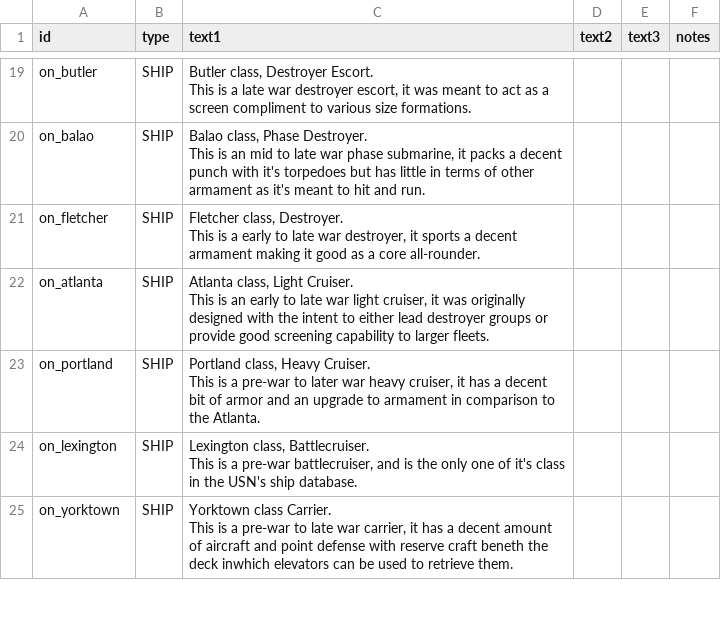
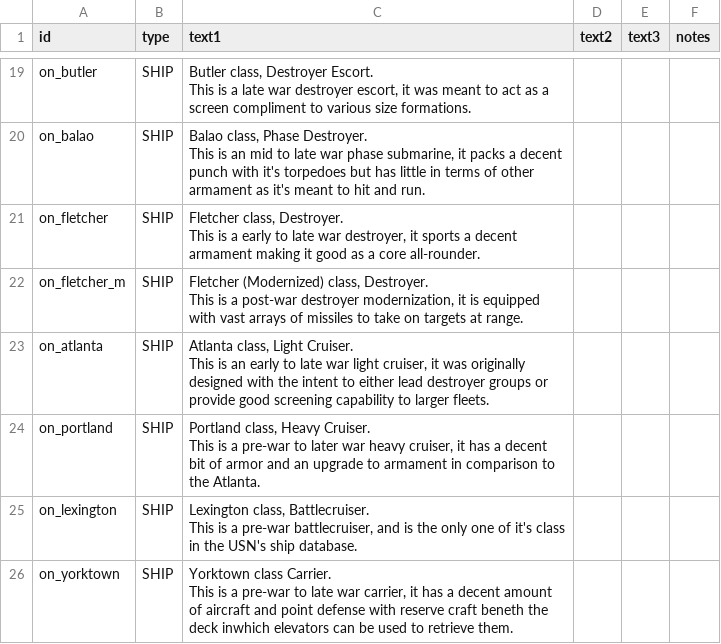
Before and after one commit to OfflcerSam/NavalSector, a CSV file: data/strings/descriptions.csv, drawn as a sheet; only a part is shown, gaps mark what is left out.

Commit message:
desc

```diff
--- a/data/strings/descriptions.csv
+++ b/data/strings/descriptions.csv
@@ -53,2 +53,5 @@ on_fletcher,SHIP,"Fletcher class, Destroyer.
 This is a early to late war destroyer, it sports a decent armament making it good as a core all-rounder.",,,
+on_fletcher_m,SHIP,"Fletcher (Modernized) class, Destroyer.
+
+This is a post-war destroyer modernization, it is equipped with vast arrays of missiles to take on targets at range.",,,
 on_atlanta,SHIP,"Atlanta class, Light Cruiser.
```
